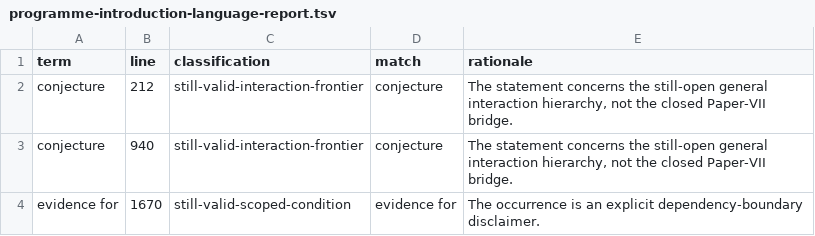
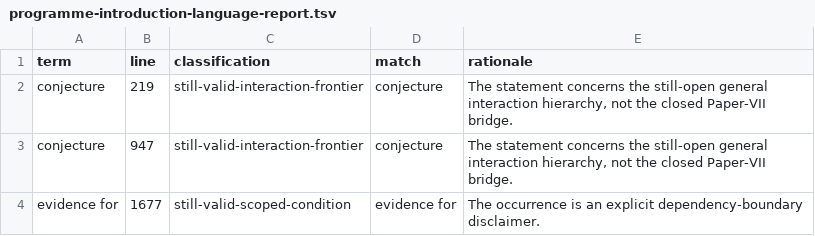
Before and after one commit to area9innovation/weyl-gravity, a TSV file: symbolic/programme-introduction-language-report.tsv, drawn as a sheet.

Commit message:
Register neutral clock pair programme-wide

```diff
--- a/symbolic/programme-introduction-language-report.tsv
+++ b/symbolic/programme-introduction-language-report.tsv
@@ -1,4 +1,4 @@
 term	line	classification	match	rationale
-conjecture	212	still-valid-interaction-frontier	conjecture	The statement concerns the still-open general interaction hierarchy, not the closed Paper-VII bridge.
-conjecture	940	still-valid-interaction-frontier	conjecture	The statement concerns the still-open general interaction hierarchy, not the closed Paper-VII bridge.
-evidence for	1670	still-valid-scoped-condition	evidence for	The occurrence is an explicit dependency-boundary disclaimer.
+conjecture	219	still-valid-interaction-frontier	conjecture	The statement concerns the still-open general interaction hierarchy, not the closed Paper-VII bridge.
+conjecture	947	still-valid-interaction-frontier	conjecture	The statement concerns the still-open general interaction hierarchy, not the closed Paper-VII bridge.
+evidence for	1677	still-valid-scoped-condition	evidence for	The occurrence is an explicit dependency-boundary disclaimer.
```
Also changed, not shown: 15 other files.
